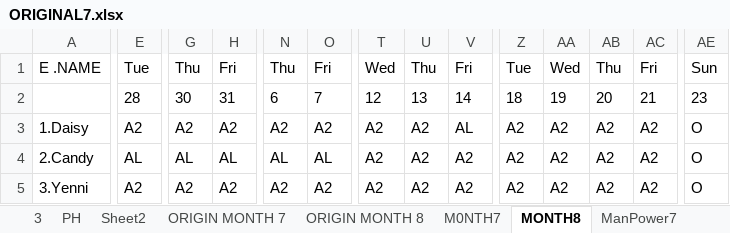
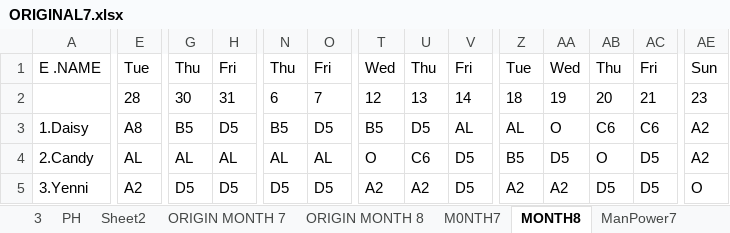
Before and after one commit to Chats-club/roter-ga, an Excel workbook: uploads/ORIGINAL7.xlsx, sheet MONTH8, drawn as a sheet; only a part is shown, gaps mark what is left out; values as stored, in another font and other column widths than the file's, no borders; charts and pictures not drawn; the diff covers the shown part only; the diff names each change by its address in the sheet, - before the commit and + after, or states it on an @@ line.

```diff
--- a/uploads/ORIGINAL7.xlsx (sheet MONTH8)
+++ b/uploads/ORIGINAL7.xlsx (sheet MONTH8)
-E3: A2
+E3: A8
-G3: A2
+G3: B5
-H3: A2
+H3: D5
-N3: A2
+N3: B5
-O3: A2
+O3: D5
-T3: A2
+T3: B5
-U3: A2
+U3: D5
-Z3: A2
+Z3: AL
-AA3: A2
+AA3: O
-AB3: A2
+AB3: C6
-AC3: A2
+AC3: C6
-AE3:AE4: O
+AE3:AE4: A2
-T4: A2
+T4: O
-U4: A2
+U4: C6
-V4:V5: A2
+V4:V5: D5
-Z4: A2
+Z4: B5
-AA4: A2
+AA4: D5
-AB4: A2
+AB4: O
-AC4:AC5: A2
+AC4:AC5: D5
-G5: A2
+G5: D5
-H5: A2
+H5: D5
-N5: A2
+N5: D5
-O5: A2
+O5: D5
-AB5: A2
+AB5: D5
```
Also changed, not shown: 615 edited cells elsewhere in this sheet, sheet ORIGIN MONTH 8, sheet ManPower8, sheet ORIGIN MONTH 7, sheet Month7, sheet M0NTH7, formulas that keep their value, 1 other file.
